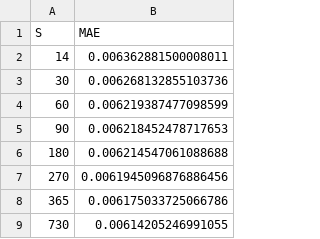
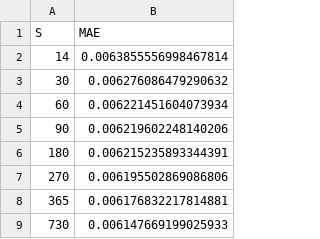
Before and after one commit to khalidj291/Major-Project, a CSV file: decay_model/results/decay_rate_sensitivity.csv, drawn as a sheet.

Commit message:
decay_model ticker and windowing problem solved

```diff
--- a/decay_model/results/decay_rate_sensitivity.csv
+++ b/decay_model/results/decay_rate_sensitivity.csv
@@ -1,9 +1,9 @@
 S,MAE
-14,0.006362881500008011
-30,0.006268132855103736
-60,0.006219387477098599
-90,0.006218452478717653
-180,0.006214547061088688
-270,0.0061945096876886456
-365,0.006175033725066786
-730,0.00614205246991055
+14,0.0063855556998467814
+30,0.006276086479290632
+60,0.006221451604073934
+90,0.006219602248140206
+180,0.006215235893344391
+270,0.006195502869086806
+365,0.006176832217814881
+730,0.006147669199025933
```
Also changed, not shown: decay_model/results/regime_analysis_consumer.csv, 14 other files.
